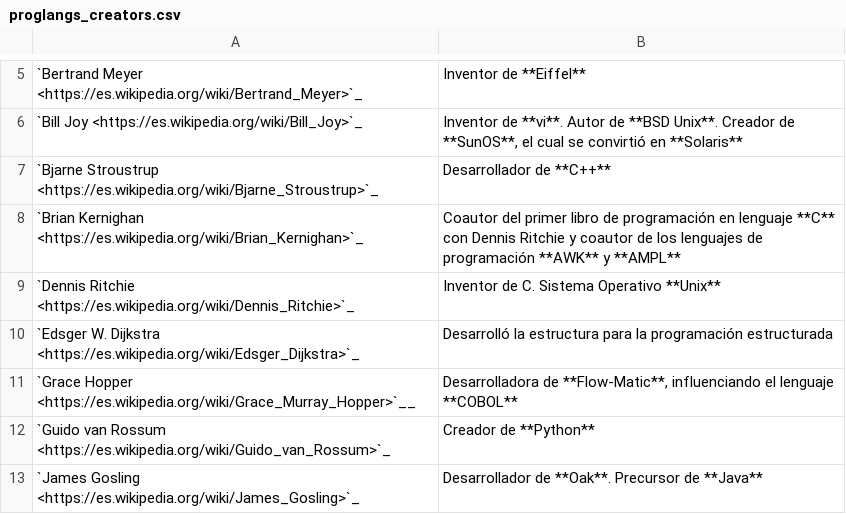
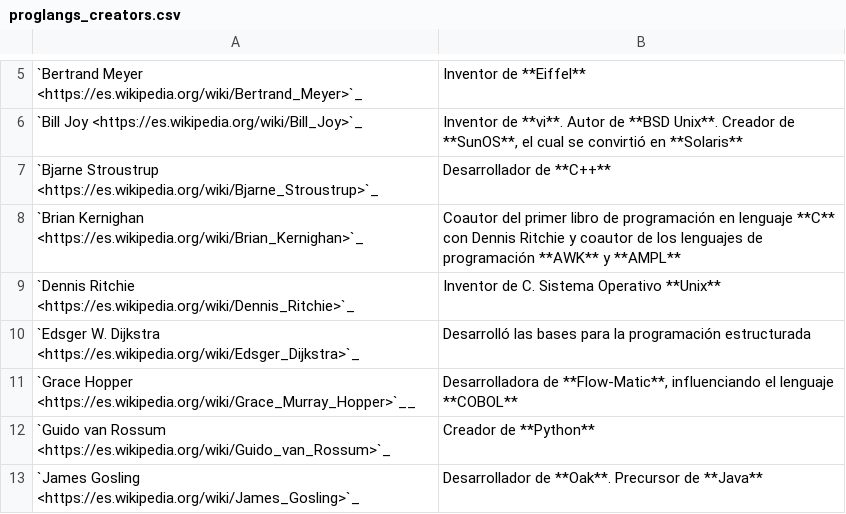
Before and after one commit to sdelquin/aprendepython, a CSV file: introduction/tables/proglangs_creators.csv, drawn as a sheet; only a part is shown, gaps mark what is left out; the diff names each change by its address in the sheet, - before the commit and + after, or states it on an @@ line.

Commit message:
Fix history tables

```diff
--- a/introduction/tables/proglangs_creators.csv
+++ b/introduction/tables/proglangs_creators.csv
-B10: Desarrolló la estructura para la…
+B10: Desarrolló las bases para la…
```
Also changed, not shown: introduction/tables/prog_milestones.csv, 2 other files.
